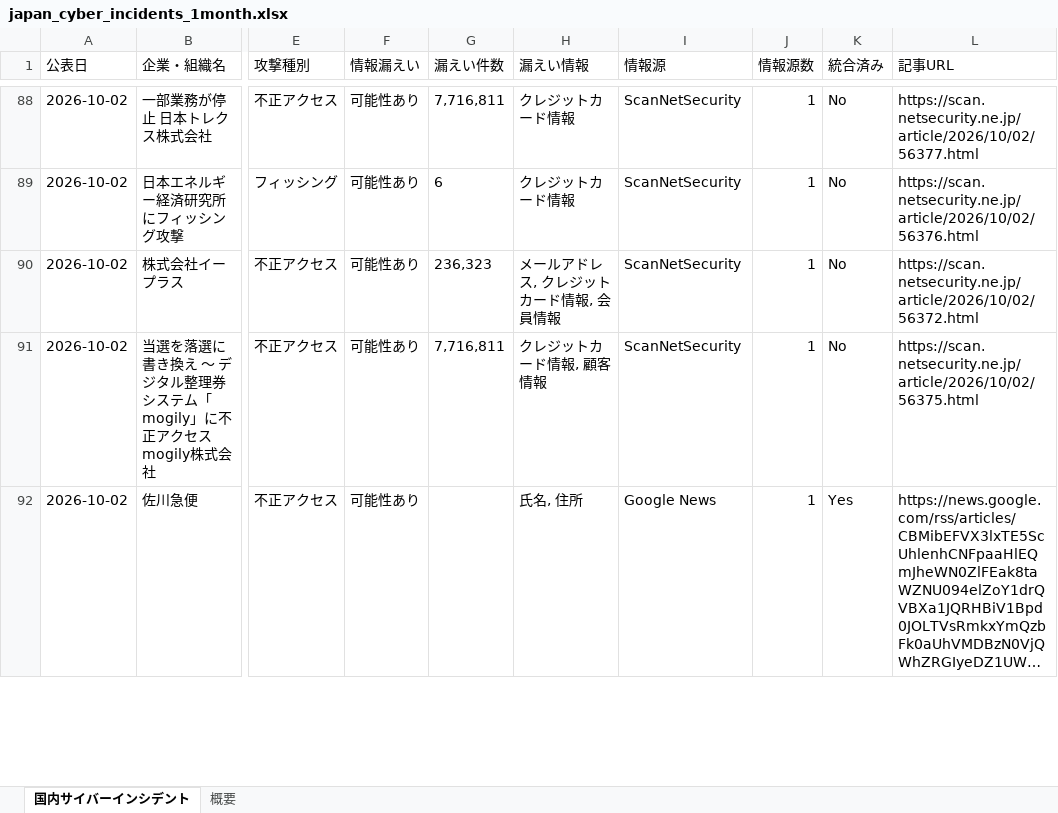
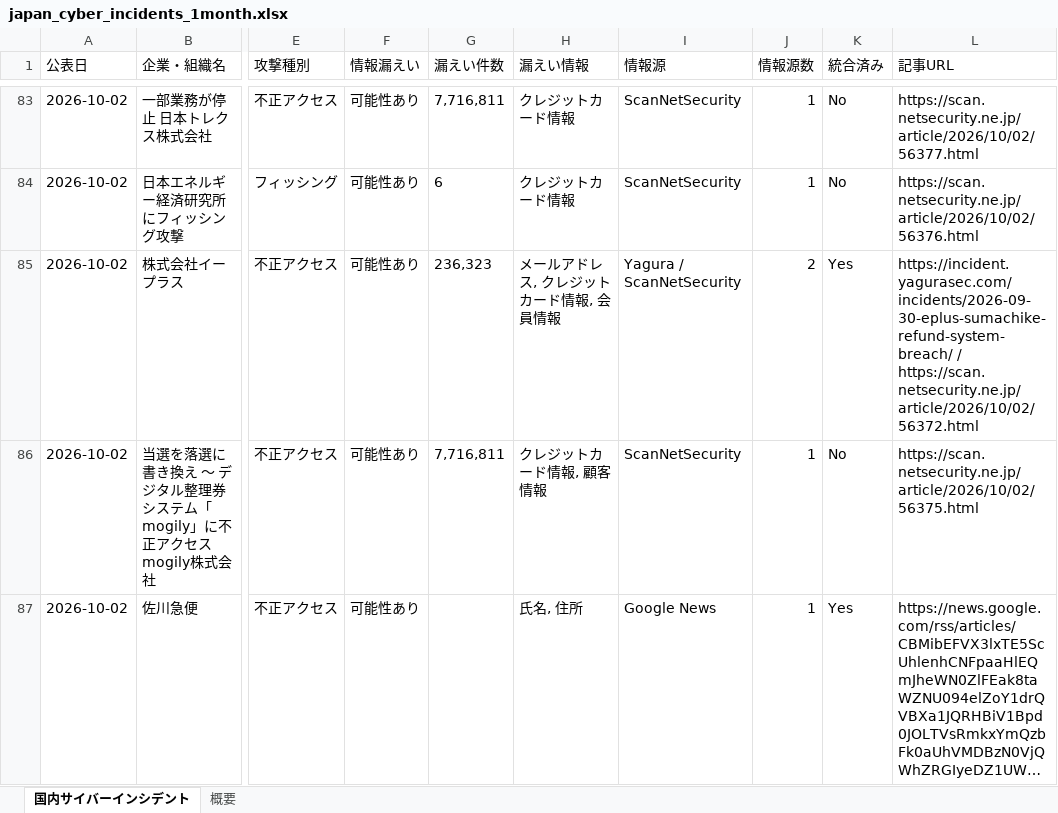
Before and after one commit to keitasatoh0801-alt/ransomlook-mcp, an Excel workbook: japan_cyber_incidents_1month.xlsx, sheet 国内サイバーインシデント, drawn as a sheet; only a part is shown, gaps mark what is left out; long unchanged cells end in …; values as stored, in another font and other column widths than the file's, no borders; addresses are those after the commit; the diff covers the shown part only; the diff names each change by its address in the sheet, - before the commit and + after, or states it on an @@ line.

```diff
--- a/japan_cyber_incidents_1month.xlsx (sheet 国内サイバーインシデント)
+++ b/japan_cyber_incidents_1month.xlsx (sheet 国内サイバーインシデント)
-I85 (情報源): ScanNetSecurity
+I85 (情報源): Yagura / ScanNetSecurity
-J85 (情報源数): 1
+J85 (情報源数): 2
-K85 (統合済み): No
+K85 (統合済み): Yes
-L85 (記事URL): https://scan.netsecurity.ne.jp/article/2026/10/02/56372.html
+L85 (記事URL): https://incident.yagurasec.com/incidents/2026-09-30-eplus-sumachike-refund-system-breach/ / https://scan.netsecurity.ne.jp/article/2026/10/02/56372.html
```
Also changed, not shown: 1 added row, 12 removed rows and 26 edited cells elsewhere in this sheet, sheet 概要, 2 other files.
